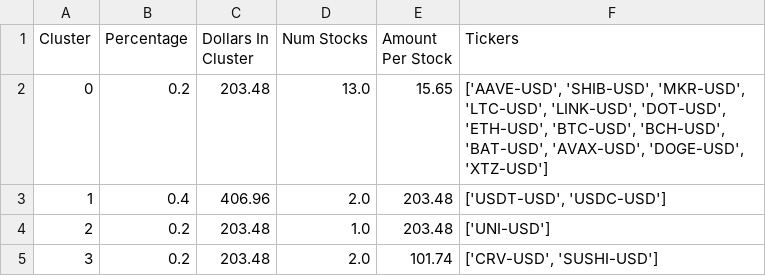
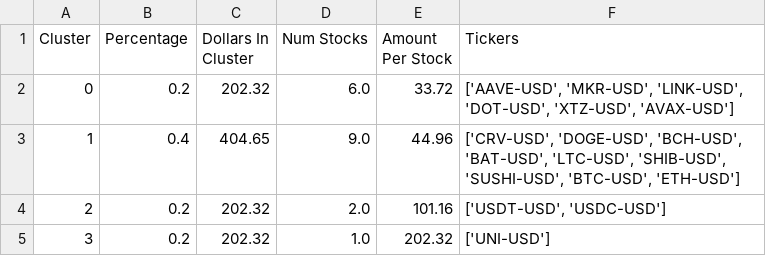
Before and after one commit to samparsa9/Sheryl, a CSV file: Data/optimal_portfolio_info.csv, drawn as a sheet.

```diff
--- a/Data/optimal_portfolio_info.csv
+++ b/Data/optimal_portfolio_info.csv
@@ -1,5 +1,5 @@
 Cluster,Percentage,Dollars In Cluster,Num Stocks,Amount Per Stock,Tickers
-0,0.2,203.48,13.0,15.65,"['AAVE-USD', 'SHIB-USD', 'MKR-USD', 'LTC-USD', 'LINK-USD', 'DOT-USD', 'ETH-USD', 'BTC-USD', 'BCH-USD', 'BAT-USD', 'AVAX-USD', 'DOGE-USD', 'XTZ-USD']"
-1,0.4,406.96,2.0,203.48,"['USDT-USD', 'USDC-USD']"
-2,0.2,203.48,1.0,203.48,['UNI-USD']
-3,0.2,203.48,2.0,101.74,"['CRV-USD', 'SUSHI-USD']"
+0,0.2,202.32,6.0,33.72,"['AAVE-USD', 'MKR-USD', 'LINK-USD', 'DOT-USD', 'XTZ-USD', 'AVAX-USD']"
+1,0.4,404.65,9.0,44.96,"['CRV-USD', 'DOGE-USD', 'BCH-USD', 'BAT-USD', 'LTC-USD', 'SHIB-USD', 'SUSHI-USD', 'BTC-USD', 'ETH-USD']"
+2,0.2,202.32,2.0,101.16,"['USDT-USD', 'USDC-USD']"
+3,0.2,202.32,1.0,202.32,['UNI-USD']
```
Also changed, not shown: Data/processed_data.csv, 5 other files.
